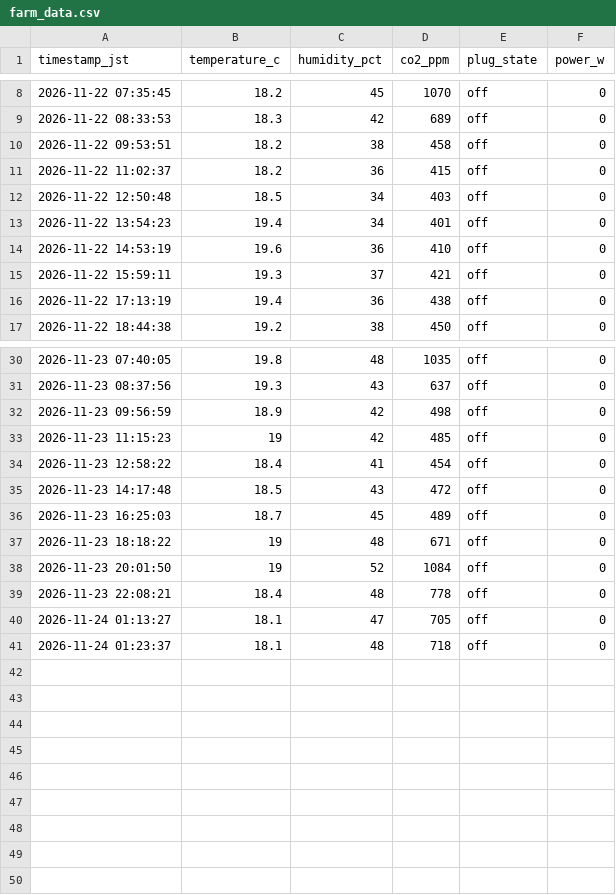
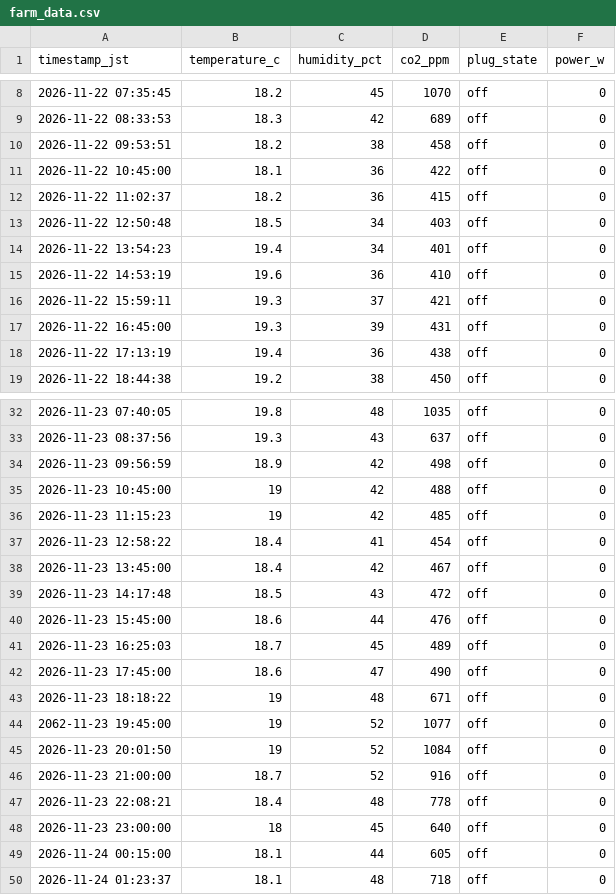
Before and after one commit to mdk880812/lettuce-lab, a CSV file: farm_data.csv, drawn as a sheet; only a part is shown, gaps mark what is left out.

Commit message:
결손값 입력

```diff
--- a/farm_data.csv
+++ b/farm_data.csv
@@ -10,2 +10,3 @@ timestamp_jst,temperature_c,humidity_pct,co2_ppm,plug_state,power_w
 2026-11-22 09:53:51,18.2,38,458,off,0
+2026-11-22 10:45:00,18.1,36,422,off,0
 2026-11-22 11:02:37,18.2,36,415,off,0
@@ -15,2 +16,3 @@ timestamp_jst,temperature_c,humidity_pct,co2_ppm,plug_state,power_w
 2026-11-22 15:59:11,19.3,37,421,off,0
+2026-11-22 16:45:00,19.3,39,431,off,0
 2026-11-22 17:13:19,19.4,36,438,off,0
@@ -32,10 +34,17 @@ timestamp_jst,temperature_c,humidity_pct,co2_ppm,plug_state,power_w
 2026-11-23 09:56:59,18.9,42,498,off,0
+2026-11-23 10:45:00,19,42,488,off,0
 2026-11-23 11:15:23,19,42,485,off,0
 2026-11-23 12:58:22,18.4,41,454,off,0
+2026-11-23 13:45:00,18.4,42,467,off,0
 2026-11-23 14:17:48,18.5,43,472,off,0
+2026-11-23 15:45:00,18.6,44,476,off,0
 2026-11-23 16:25:03,18.7,45,489,off,0
+2026-11-23 17:45:00,18.6,47,490,off,0
 2026-11-23 18:18:22,19,48,671,off,0
+2062-11-23 19:45:00,19,52,1077,off,0
 2026-11-23 20:01:50,19,52,1084,off,0
+2026-11-23 21:00:00,18.7,52,916,off,0
 2026-11-23 22:08:21,18.4,48,778,off,0
-2026-11-24 01:13:27,18.1,47,705,off,0
+2026-11-23 23:00:00,18,45,640,off,0
+2026-11-24 00:15:00,18.1,44,605,off,0
 2026-11-24 01:23:37,18.1,48,718,off,0
```
